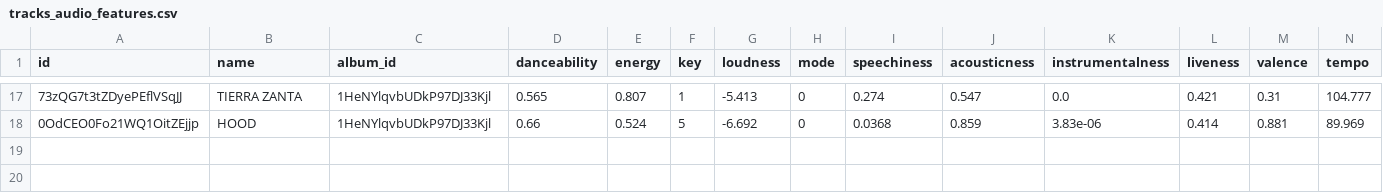
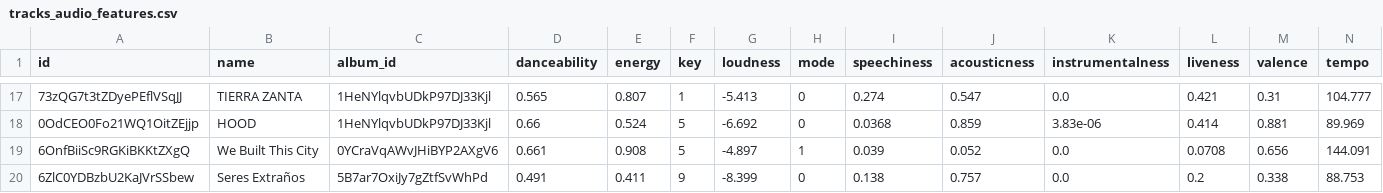
Before and after one commit to JaviCeRodriguez/IAA_tpfinal, a CSV file: datasets/test_final/tracks_audio_features.csv, drawn as a sheet; only a part is shown, gaps mark what is left out; rows hold the shown columns only; the diff names each change by its address in the sheet, - before the commit and + after, or states it on an @@ line.

```diff
--- a/datasets/test_final/tracks_audio_features.csv
+++ b/datasets/test_final/tracks_audio_features.csv
+row 19: 6OnfBiiSc9RGKiBKKtZXgQ | We Built This City | 0YCraVqAWvJHiBYP2AXgV6 | 0.661 | 0.908 | 5 | -4.897 | 1 | 0.039 | 0.052 | 0.0 | 0.0708 | 0.656 | 144.091
+row 20: 6ZlC0YDBzbU2KaJVrSSbew | Seres Extraños | 5B7ar7OxiJy7gZtfSvWhPd | 0.491 | 0.411 | 9 | -8.399 | 0 | 0.138 | 0.757 | 0.0 | 0.2 | 0.338 | 88.753
```
Also changed, not shown: datasets/test_final/selected_variables.csv, 6 other files.
